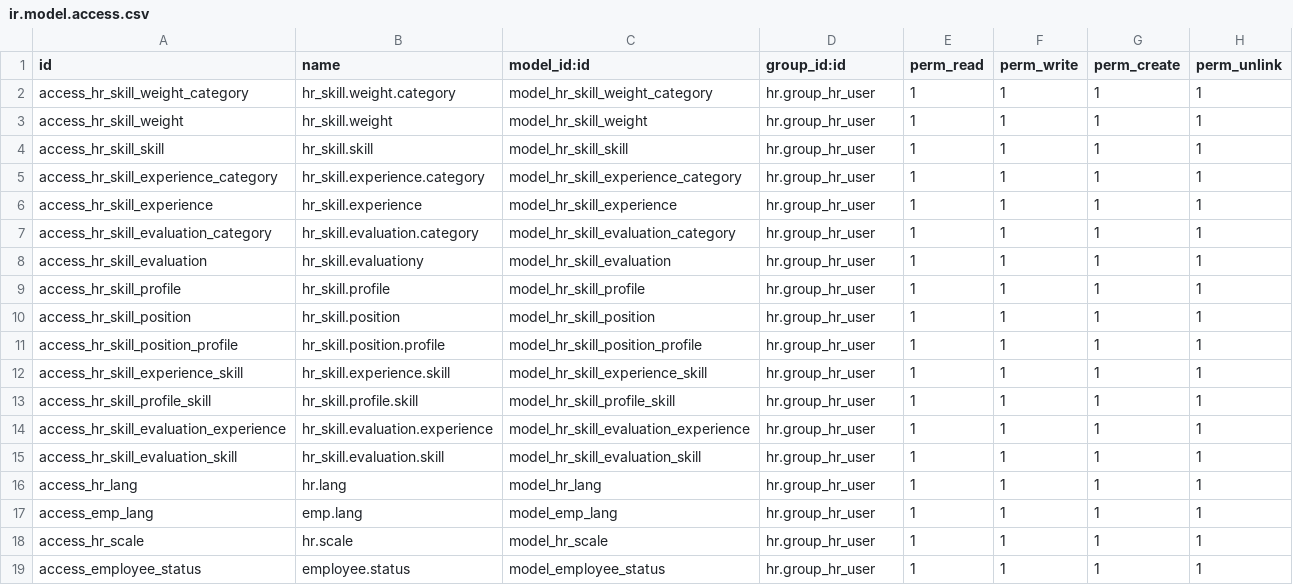
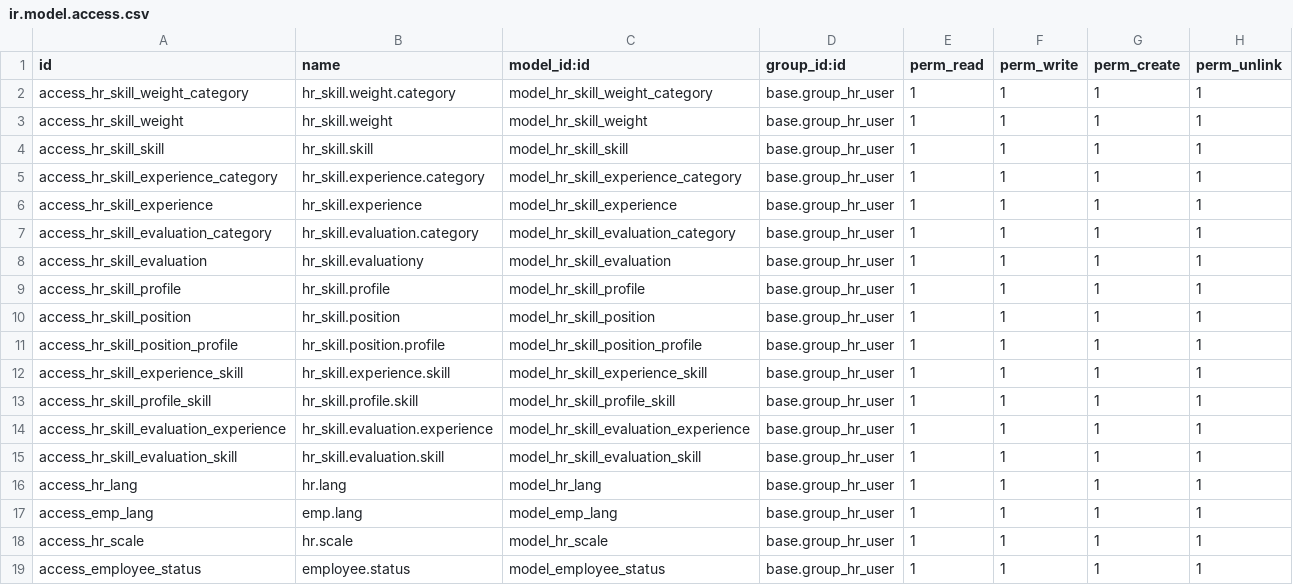
Before and after one commit to OCA/hr, a CSV file: hr_skill/security/ir.model.access.csv, drawn as a sheet.

Commit message:
[FIX] hr.hr_group_user -> base.hr_group_user (../../extra-trunk/ rev 5381)

```diff
--- a/hr_skill/security/ir.model.access.csv
+++ b/hr_skill/security/ir.model.access.csv
@@ -1,19 +1,19 @@
 "id","name","model_id:id","group_id:id","perm_read","perm_write","perm_create","perm_unlink"
-"access_hr_skill_weight_category","hr_skill.weight.category","model_hr_skill_weight_category",hr.group_hr_user,1,1,1,1
-"access_hr_skill_weight","hr_skill.weight","model_hr_skill_weight",hr.group_hr_user,1,1,1,1
-"access_hr_skill_skill","hr_skill.skill","model_hr_skill_skill",hr.group_hr_user,1,1,1,1
-"access_hr_skill_experience_category","hr_skill.experience.category","model_hr_skill_experience_category",hr.group_hr_user,1,1,1,1
-"access_hr_skill_experience","hr_skill.experience","model_hr_skill_experience",hr.group_hr_user,1,1,1,1
-"access_hr_skill_evaluation_category","hr_skill.evaluation.category","model_hr_skill_evaluation_category",hr.group_hr_user,1,1,1,1
-"access_hr_skill_evaluation","hr_skill.evaluationy","model_hr_skill_evaluation",hr.group_hr_user,1,1,1,1
-"access_hr_skill_profile","hr_skill.profile","model_hr_skill_profile",hr.group_hr_user,1,1,1,1
-"access_hr_skill_position","hr_skill.position","model_hr_skill_position",hr.group_hr_user,1,1,1,1
-"access_hr_skill_position_profile","hr_skill.position.profile","model_hr_skill_position_profile",hr.group_hr_user,1,1,1,1
-"access_hr_skill_experience_skill","hr_skill.experience.skill","model_hr_skill_experience_skill",hr.group_hr_user,1,1,1,1
-"access_hr_skill_profile_skill","hr_skill.profile.skill","model_hr_skill_profile_skill",hr.group_hr_user,1,1,1,1
-"access_hr_skill_evaluation_experience","hr_skill.evaluation.experience","model_hr_skill_evaluation_experience",hr.group_hr_user,1,1,1,1
-"access_hr_skill_evaluation_skill","hr_skill.evaluation.skill","model_hr_skill_evaluation_skill",hr.group_hr_user,1,1,1,1
-"access_hr_lang","hr.lang","model_hr_lang",hr.group_hr_user,1,1,1,1
-"access_emp_lang","emp.lang","model_emp_lang",hr.group_hr_user,1,1,1,1
-"access_hr_scale","hr.scale","model_hr_scale",hr.group_hr_user,1,1,1,1
-"access_employee_status","employee.status","model_employee_status",hr.group_hr_user,1,1,1,1
+"access_hr_skill_weight_category","hr_skill.weight.category","model_hr_skill_weight_category",base.group_hr_user,1,1,1,1
+"access_hr_skill_weight","hr_skill.weight","model_hr_skill_weight",base.group_hr_user,1,1,1,1
+"access_hr_skill_skill","hr_skill.skill","model_hr_skill_skill",base.group_hr_user,1,1,1,1
+"access_hr_skill_experience_category","hr_skill.experience.category","model_hr_skill_experience_category",base.group_hr_user,1,1,1,1
+"access_hr_skill_experience","hr_skill.experience","model_hr_skill_experience",base.group_hr_user,1,1,1,1
+"access_hr_skill_evaluation_category","hr_skill.evaluation.category","model_hr_skill_evaluation_category",base.group_hr_user,1,1,1,1
+"access_hr_skill_evaluation","hr_skill.evaluationy","model_hr_skill_evaluation",base.group_hr_user,1,1,1,1
+"access_hr_skill_profile","hr_skill.profile","model_hr_skill_profile",base.group_hr_user,1,1,1,1
+"access_hr_skill_position","hr_skill.position","model_hr_skill_position",base.group_hr_user,1,1,1,1
+"access_hr_skill_position_profile","hr_skill.position.profile","model_hr_skill_position_profile",base.group_hr_user,1,1,1,1
+"access_hr_skill_experience_skill","hr_skill.experience.skill","model_hr_skill_experience_skill",base.group_hr_user,1,1,1,1
+"access_hr_skill_profile_skill","hr_skill.profile.skill","model_hr_skill_profile_skill",base.group_hr_user,1,1,1,1
+"access_hr_skill_evaluation_experience","hr_skill.evaluation.experience","model_hr_skill_evaluation_experience",base.group_hr_user,1,1,1,1
+"access_hr_skill_evaluation_skill","hr_skill.evaluation.skill","model_hr_skill_evaluation_skill",base.group_hr_user,1,1,1,1
+"access_hr_lang","hr.lang","model_hr_lang",base.group_hr_user,1,1,1,1
+"access_emp_lang","emp.lang","model_emp_lang",base.group_hr_user,1,1,1,1
+"access_hr_scale","hr.scale","model_hr_scale",base.group_hr_user,1,1,1,1
+"access_employee_status","employee.status","model_employee_status",base.group_hr_user,1,1,1,1
```
